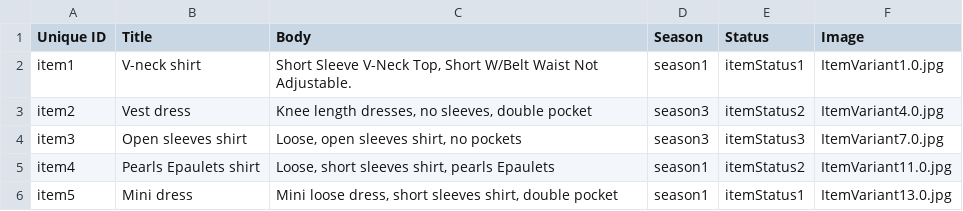
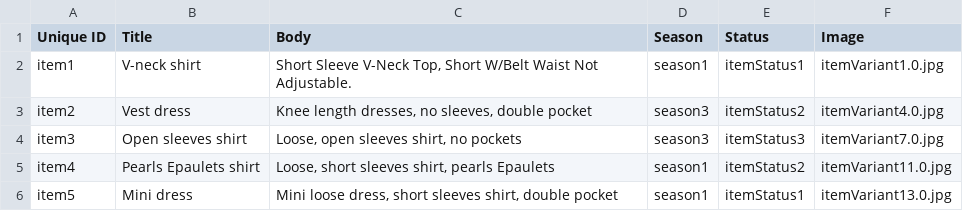
Before and after one commit to Gizra/garmentbox, a CSV file: opengizra/modules/custom/opengizra_migrate/csv/node/item.csv, drawn as a sheet.

```diff
--- a/opengizra/modules/custom/opengizra_migrate/csv/node/item.csv
+++ b/opengizra/modules/custom/opengizra_migrate/csv/node/item.csv
@@ -1,6 +1,6 @@
 Unique ID,Title,Body,Season,Status,Image
-item1,V-neck shirt,"Short Sleeve V-Neck Top, Short W/Belt Waist Not Adjustable.",season1,itemStatus1,ItemVariant1.0.jpg
-item2,Vest dress,"Knee length dresses, no sleeves, double pocket",season3,itemStatus2,ItemVariant4.0.jpg
-item3,Open sleeves shirt,"Loose, open sleeves shirt, no pockets",season3,itemStatus3,ItemVariant7.0.jpg
-item4,Pearls Epaulets shirt,"Loose, short sleeves shirt, pearls Epaulets",season1,itemStatus2,ItemVariant11.0.jpg
-item5,Mini dress,"Mini loose dress, short sleeves shirt, double pocket",season1,itemStatus1,ItemVariant13.0.jpg
+item1,V-neck shirt,"Short Sleeve V-Neck Top, Short W/Belt Waist Not Adjustable.",season1,itemStatus1,itemVariant1.0.jpg
+item2,Vest dress,"Knee length dresses, no sleeves, double pocket",season3,itemStatus2,itemVariant4.0.jpg
+item3,Open sleeves shirt,"Loose, open sleeves shirt, no pockets",season3,itemStatus3,itemVariant7.0.jpg
+item4,Pearls Epaulets shirt,"Loose, short sleeves shirt, pearls Epaulets",season1,itemStatus2,itemVariant11.0.jpg
+item5,Mini dress,"Mini loose dress, short sleeves shirt, double pocket",season1,itemStatus1,itemVariant13.0.jpg
```
Also changed, not shown: opengizra/modules/custom/opengizra_migrate/csv/field_collection_item/field_bom_info.csv, opengizra/modules/custom/opengizra_migrate/csv/field_collection_item/field_source_info.csv, 21 other files.
